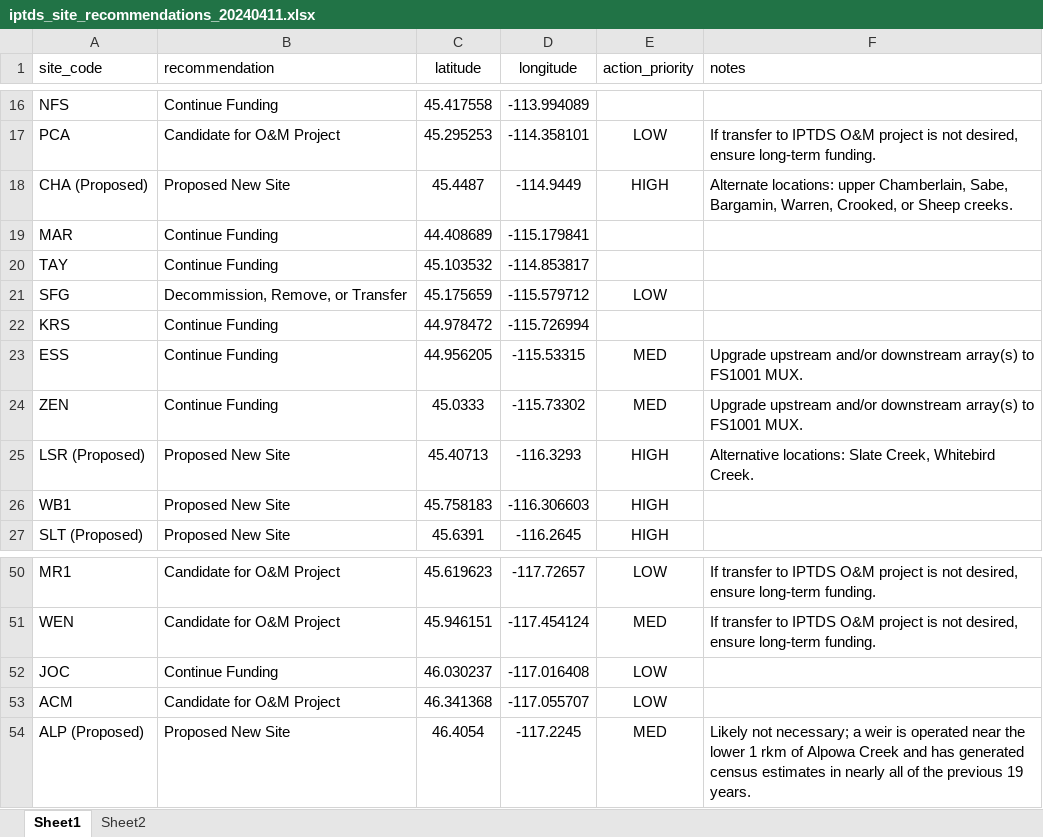
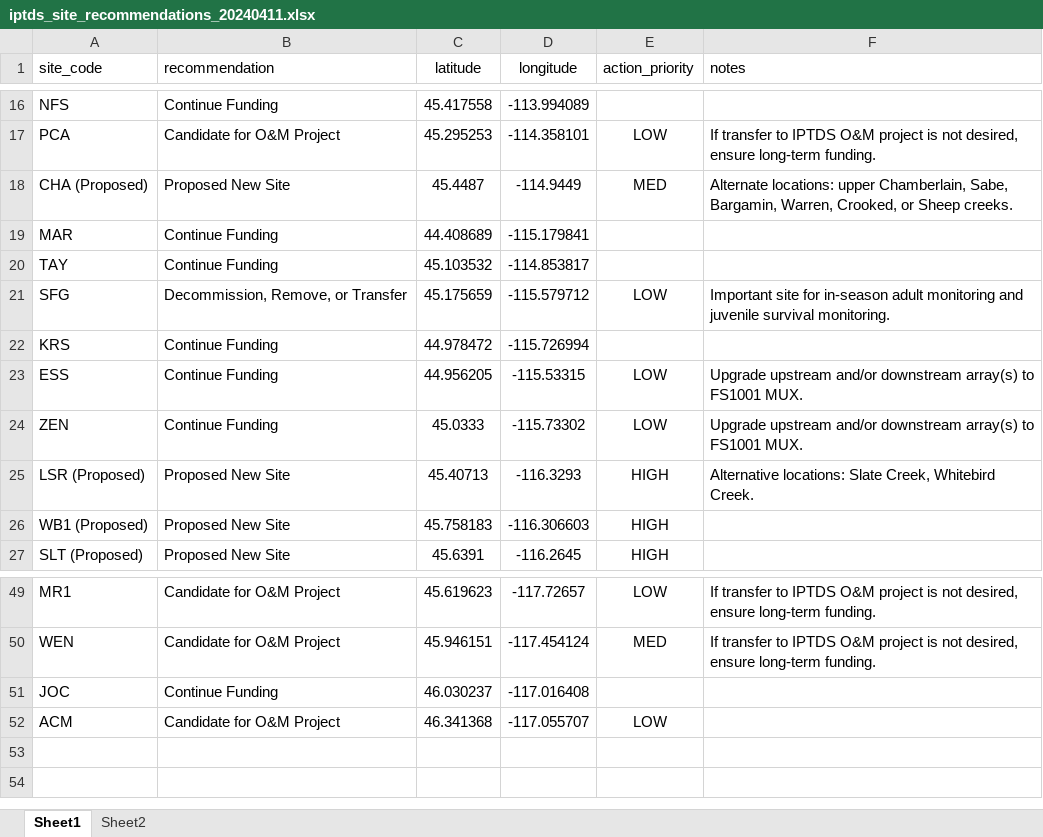
Before and after one commit to NPTfisheries/SnakeRiverIPTDS, an Excel workbook: data/prioritization/iptds_site_recommendations_20240411.xlsx, sheet Sheet1, drawn as a sheet; only a part is shown, gaps mark what is left out; values as stored, in another font and other column widths than the file's, no borders; removed rows and columns are numbered as before the commit, all else as after; the diff covers the shown part only; the diff names each change by its address in the sheet, - before the commit and + after, or states it on an @@ line.

```diff
--- a/data/prioritization/iptds_site_recommendations_20240411.xlsx (sheet Sheet1)
+++ b/data/prioritization/iptds_site_recommendations_20240411.xlsx (sheet Sheet1)
-E18 (action_priority): HIGH
+E18 (action_priority): MED
-F21 (notes): (empty)
+F21 (notes): Important site for in-season adult monitoring and juvenile survival monitoring.
-E23:E24 (action_priority): MED
+E23:E24 (action_priority): LOW
-A26 (site_code): WB1
+A26 (site_code): WB1 (Proposed)
-E51 (action_priority): LOW
+E51 (action_priority): (empty)
-row 54: ALP (Proposed) | Proposed New Site | 46.4054 | -117.2245 | MED | Likely not necessary; a weir is operated near the lower 1 rkm of Alpowa Creek and has generated census estimates in nearly all of the previous 19 years.
```
Also changed, not shown: 1 removed row and 18 edited cells elsewhere in this sheet, 7 other files.
